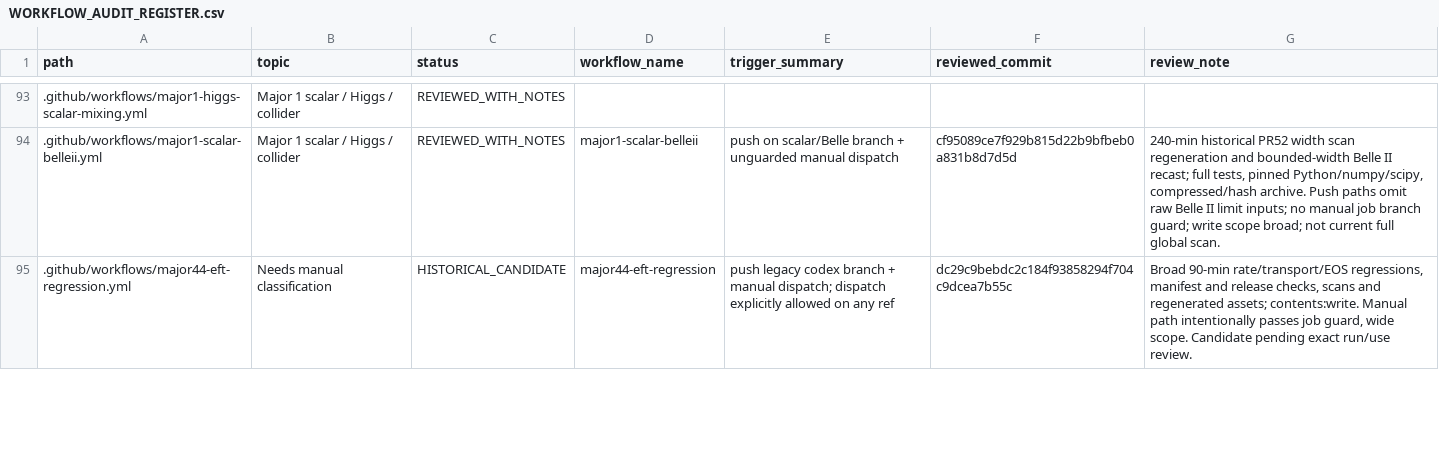
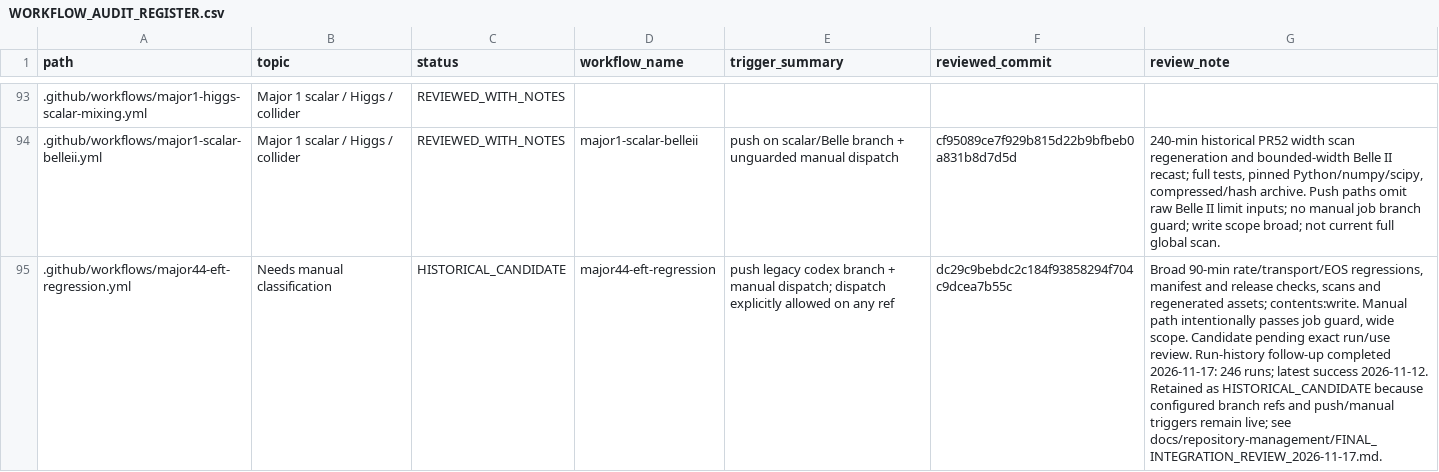
Before and after one commit to lm846802297-bit/axial-vector-review-response, a CSV file: .github/workflows/WORKFLOW_AUDIT_REGISTER.csv, drawn as a sheet; only a part is shown, gaps mark what is left out; the diff covers the shown part only; the diff names each change by its address in the sheet, - before the commit and + after, or states it on an @@ line.

Commit message:
docs: add verified history to workflow audit register

```diff
--- a/.github/workflows/WORKFLOW_AUDIT_REGISTER.csv
+++ b/.github/workflows/WORKFLOW_AUDIT_REGISTER.csv
-G95 (review_note): …run/use review.
+G95 (review_note): …run/use review. Run-history follow-up completed 2026-11-17: 246 runs; latest success 2026-11-12. Retained as HISTORICAL_CANDIDATE because configured branch refs and push/manual triggers remain live; see docs/repository-management/FINAL_INTEGRATION_REVIEW_2026-11-17.md.
```
Also changed, not shown: 13 edited cells elsewhere in this file.
